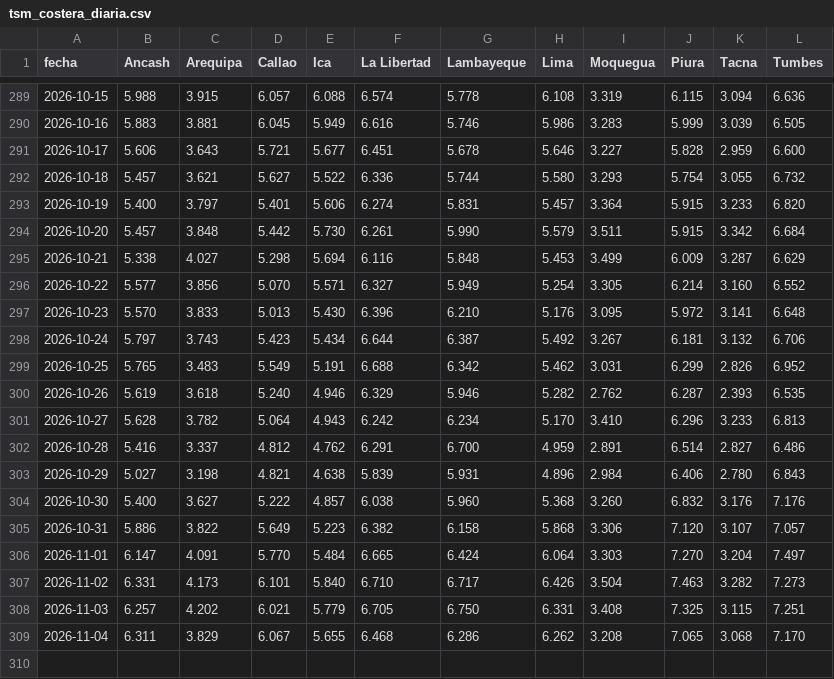
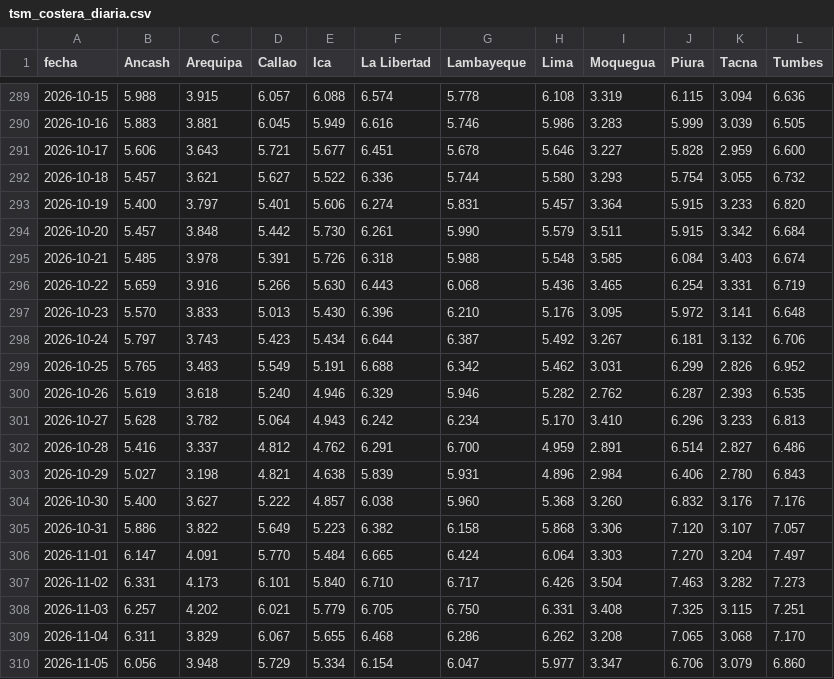
Before and after one commit to andresffigueroaa-blip/ensoperu, a CSV file: sitio/datos/indices/tsm_costera_diaria.csv, drawn as a sheet; only a part is shown, gaps mark what is left out.

Commit message:
datos: actualización automática 2026-11-06

```diff
--- a/sitio/datos/indices/tsm_costera_diaria.csv
+++ b/sitio/datos/indices/tsm_costera_diaria.csv
@@ -294,4 +294,4 @@ fecha,Ancash,Arequipa,Callao,Ica,La Libertad,Lambayeque,Lima,Moquegua,Piura,Tacn
 2026-10-20,5.457,3.848,5.442,5.730,6.261,5.990,5.579,3.511,5.915,3.342,6.684
-2026-10-21,5.338,4.027,5.298,5.694,6.116,5.848,5.453,3.499,6.009,3.287,6.629
-2026-10-22,5.577,3.856,5.070,5.571,6.327,5.949,5.254,3.305,6.214,3.160,6.552
+2026-10-21,5.485,3.978,5.391,5.726,6.318,5.988,5.548,3.585,6.084,3.403,6.674
+2026-10-22,5.659,3.916,5.266,5.630,6.443,6.068,5.436,3.465,6.254,3.331,6.719
 2026-10-23,5.570,3.833,5.013,5.430,6.396,6.210,5.176,3.095,5.972,3.141,6.648
@@ -309 +309,2 @@ fecha,Ancash,Arequipa,Callao,Ica,La Libertad,Lambayeque,Lima,Moquegua,Piura,Tacn
 2026-11-04,6.311,3.829,6.067,5.655,6.468,6.286,6.262,3.208,7.065,3.068,7.170
+2026-11-05,6.056,3.948,5.729,5.334,6.154,6.047,5.977,3.347,6.706,3.079,6.860
```
Also changed, not shown: sitio/datos/indices/oisst_diario.csv, 14 other files.
